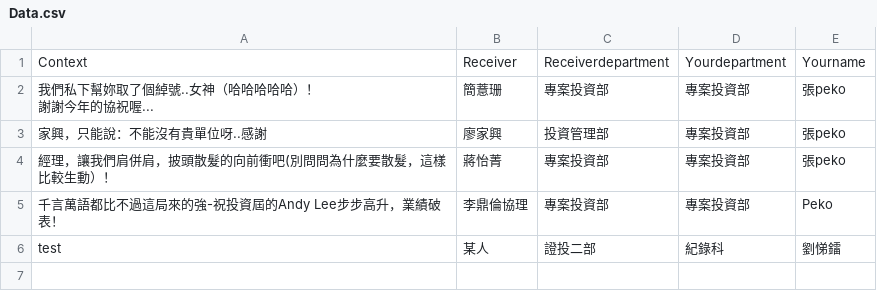
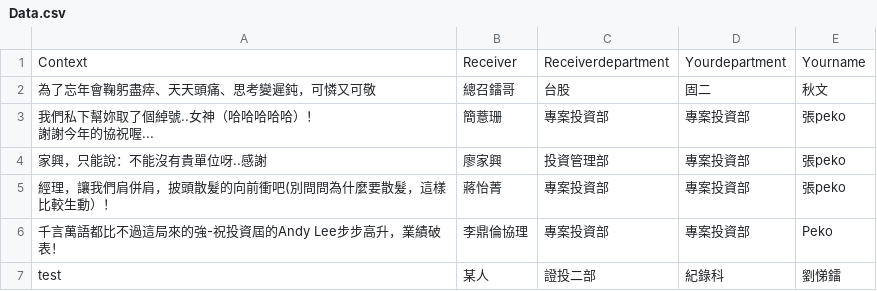
Before and after one commit to ti-lei/Online_ThanksWall, a CSV file: Data.csv, drawn as a sheet.

Commit message:
20190109

```diff
--- a/Data.csv
+++ b/Data.csv
@@ -1,2 +1,3 @@
 Context,Receiver,Receiverdepartment,Yourdepartment,Yourname
+為了忘年會鞠躬盡瘁、天天頭痛、思考變遲鈍，可憐又可敬,總召鐳哥,台股,固二,秋文
 "我們私下幫妳取了個綽號..女神（哈哈哈哈哈）！
```
